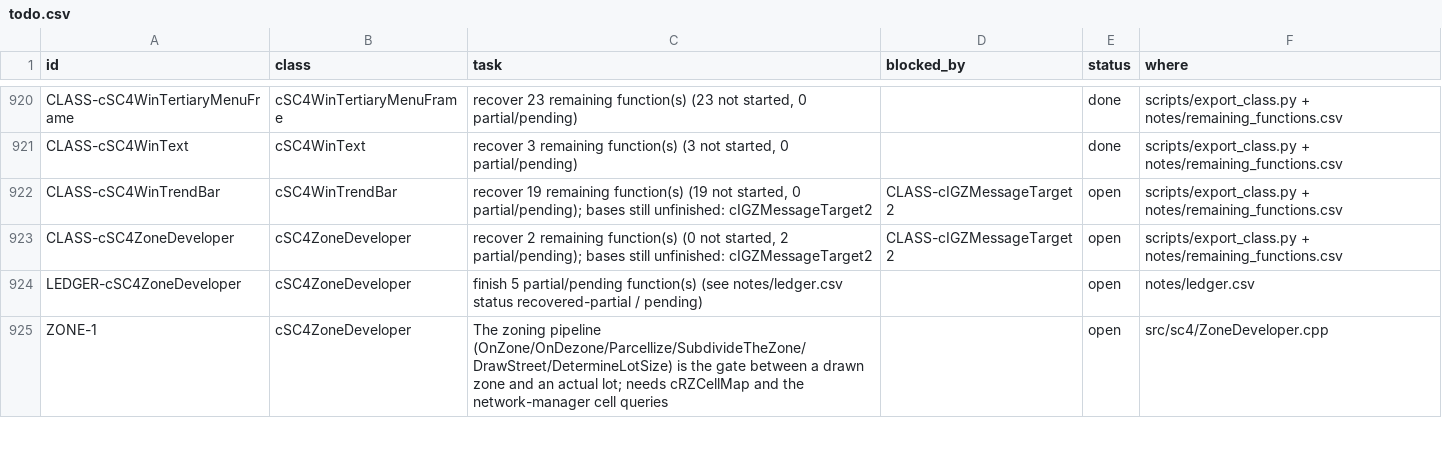
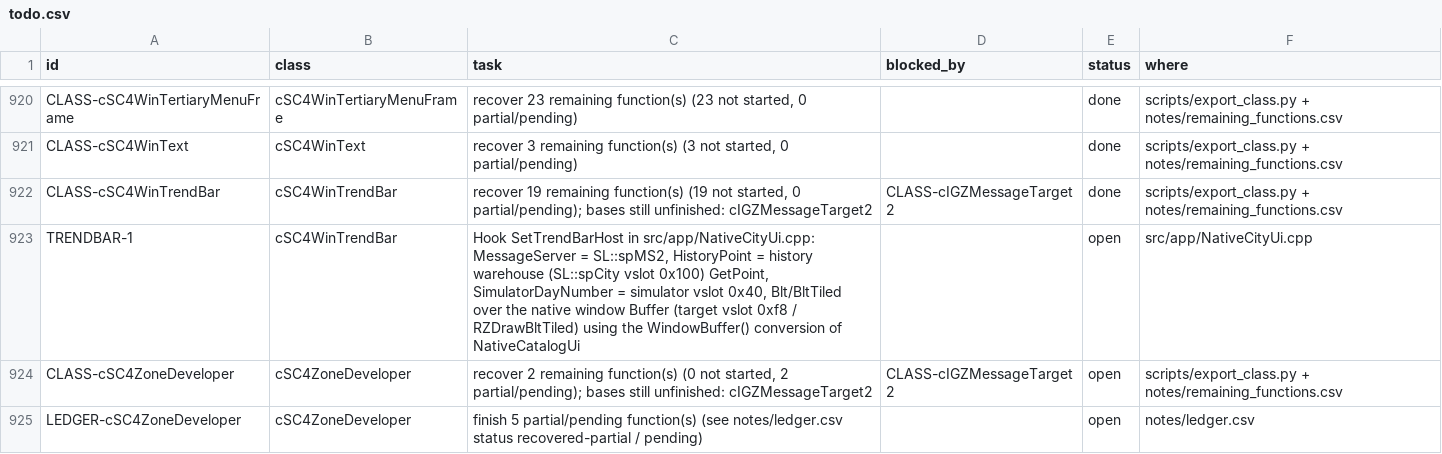
Before and after one commit to CadenKalez/DeSCAi4, a CSV file: notes/todo.csv, drawn as a sheet; only a part is shown, gaps mark what is left out; the shorter side is filled out with more unchanged rows.

```diff
--- a/notes/todo.csv
+++ b/notes/todo.csv
@@ -921,3 +921,4 @@ CLASS-cSC4WinTertiaryMenuFrame,cSC4WinTertiaryMenuFrame,"recover 23 remaining fu
 CLASS-cSC4WinText,cSC4WinText,"recover 3 remaining function(s) (3 not started, 0 partial/pending)",,done,scripts/export_class.py + notes/remaining_functions.csv
-CLASS-cSC4WinTrendBar,cSC4WinTrendBar,"recover 19 remaining function(s) (19 not started, 0 partial/pending); bases still unfinished: cIGZMessageTarget2",CLASS-cIGZMessageTarget2,open,scripts/export_class.py + notes/remaining_functions.csv
+CLASS-cSC4WinTrendBar,cSC4WinTrendBar,"recover 19 remaining function(s) (19 not started, 0 partial/pending); bases still unfinished: cIGZMessageTarget2",CLASS-cIGZMessageTarget2,done,scripts/export_class.py + notes/remaining_functions.csv
+TRENDBAR-1,cSC4WinTrendBar,"Hook SetTrendBarHost in src/app/NativeCityUi.cpp: MessageServer = SL::spMS2, HistoryPoint = history warehouse (SL::spCity vslot 0x100) GetPoint, SimulatorDayNumber = simulator vslot 0x40, Blt/BltTiled over the native window Buffer (target vslot 0xf8 / RZDrawBltTiled) using the WindowBuffer() conversion of NativeCatalogUi",,open,src/app/NativeCityUi.cpp
 CLASS-cSC4ZoneDeveloper,cSC4ZoneDeveloper,"recover 2 remaining function(s) (0 not started, 2 partial/pending); bases still unfinished: cIGZMessageTarget2",CLASS-cIGZMessageTarget2,open,scripts/export_class.py + notes/remaining_functions.csv
```
Also changed, not shown: 8 other files.
